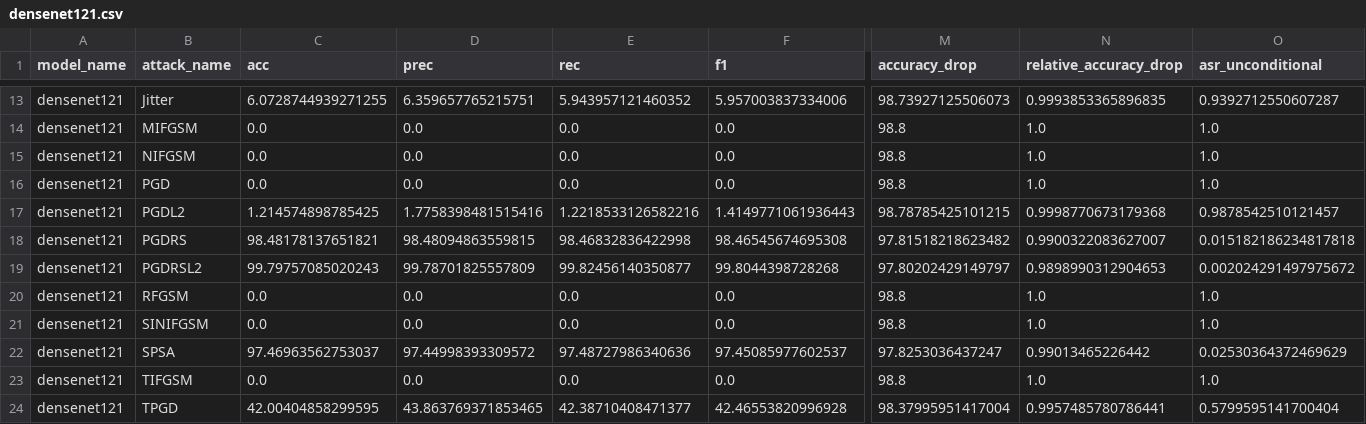
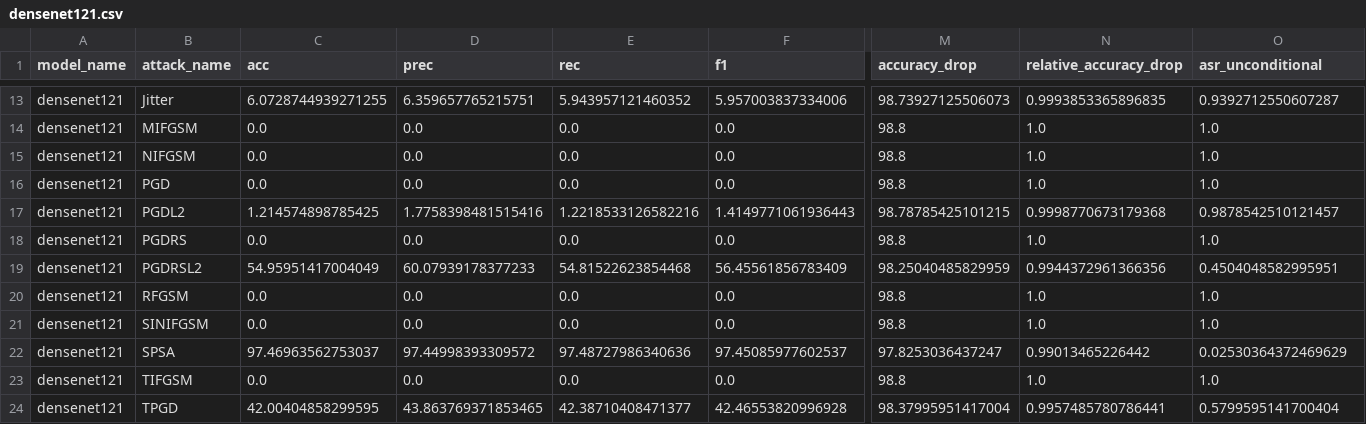
Before and after one commit to BRUT4LxD/sem-vi-code, a CSV file: results/attacks/imagenette_models/densenet121.csv, drawn as a sheet; only a part is shown, gaps mark what is left out; the diff covers the shown part only; the diff names each change by its address in the sheet, - before the commit and + after, or states it on an @@ line.

```diff
--- a/results/attacks/imagenette_models/densenet121.csv
+++ b/results/attacks/imagenette_models/densenet121.csv
-C18 (acc): 98.48178137651821
+C18 (acc): 0.0
-D18 (prec): 98.48094863559815
+D18 (prec): 0.0
-E18 (rec): 98.46832836422998
+E18 (rec): 0.0
-F18 (f1): 98.46545674695308
+F18 (f1): 0.0
-M18 (accuracy_drop): 97.81518218623482
+M18 (accuracy_drop): 98.8
-N18 (relative_accuracy_drop): 0.9900322083627007
+N18 (relative_accuracy_drop): 1.0
-O18 (asr_unconditional): 0.015182186234817818
+O18 (asr_unconditional): 1.0
-C19 (acc): 99.79757085020243
+C19 (acc): 54.95951417004049
-D19 (prec): 99.78701825557809
+D19 (prec): 60.07939178377233
-E19 (rec): 99.82456140350877
+E19 (rec): 54.81522623854468
-F19 (f1): 99.8044398728268
+F19 (f1): 56.45561856783409
-M19 (accuracy_drop): 97.80202429149797
+M19 (accuracy_drop): 98.25040485829959
-N19 (relative_accuracy_drop): 0.9898990312904653
+N19 (relative_accuracy_drop): 0.9944372961366356
-O19 (asr_unconditional): 0.002024291497975672
+O19 (asr_unconditional): 0.4504048582995951
```
Also changed, not shown: 2 edited cells elsewhere in this file, results/attacks/imagenette_models/efficientnet_b0.csv, results/attacks/imagenette_models/mobilenet_v2.csv, 13 other files.
